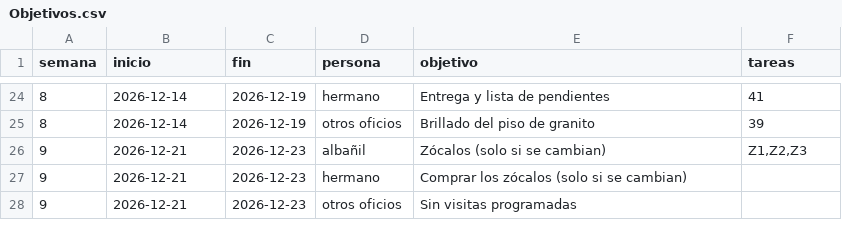
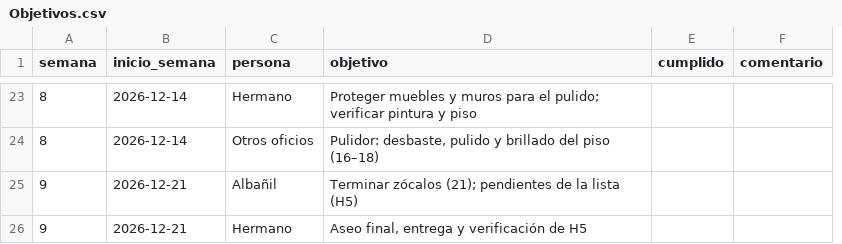
Before and after one commit to carlos1208/bot-obra-los-andes, a CSV file: semillas/Objetivos.csv, drawn as a sheet; only a part is shown, gaps mark what is left out; removed rows and columns are numbered as before the commit, all else as after; the diff covers the shown part only; the diff names each change by its address in the sheet, - before the commit and + after, or states it on an @@ line.

```diff
--- a/semillas/Objetivos.csv
+++ b/semillas/Objetivos.csv
-column C (fin), rows 24-27: 2026-12-19 | 2026-12-19 | 2026-12-23 | 2026-12-23
+column E (cumplido), empty
-B1: inicio
+B1: inicio_semana
-F1: tareas
+F1: comentario
-C23 (persona): hermano
+C23 (persona): Hermano
-D23 (objetivo): Entrega y lista de pendientes
+D23 (objetivo): Proteger muebles y muros para el pulido; verificar pintura y piso
-F23 (comentario): 41
+F23 (comentario): (empty)
-C24 (persona): otros oficios
+C24 (persona): Otros oficios
-D24 (objetivo): Brillado del piso de granito
+D24 (objetivo): Pulidor: desbaste, pulido y brillado del piso (16–18)
-F24 (comentario): 39
+F24 (comentario): (empty)
-C25 (persona): albañil
+C25 (persona): Albañil
-D25 (objetivo): Zócalos (solo si se cambian)
+D25 (objetivo): Terminar zócalos (21); pendientes de la lista (H5)
-F25 (comentario): Z1,Z2,Z3
+F25 (comentario): (empty)
-C26 (persona): hermano
+C26 (persona): Hermano
-D26 (objetivo): Comprar los zócalos (solo si se cambian)
+D26 (objetivo): Aseo final, entrega y verificación de H5
-row 28: 9 | 2026-12-21 | 2026-12-23 | otros oficios | Sin visitas programadas
```
Also changed, not shown: 1 removed row and 57 edited cells elsewhere in this file, semillas/Esperado.csv, semillas/Hitos.csv, 23 other files.
